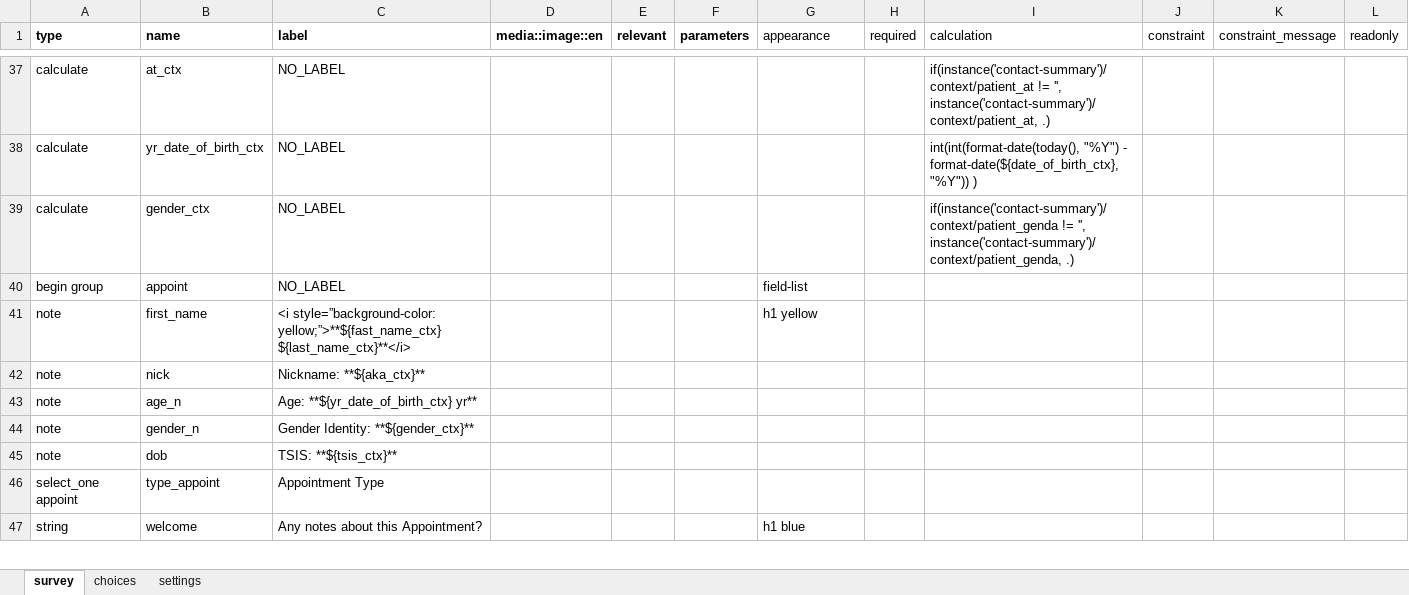
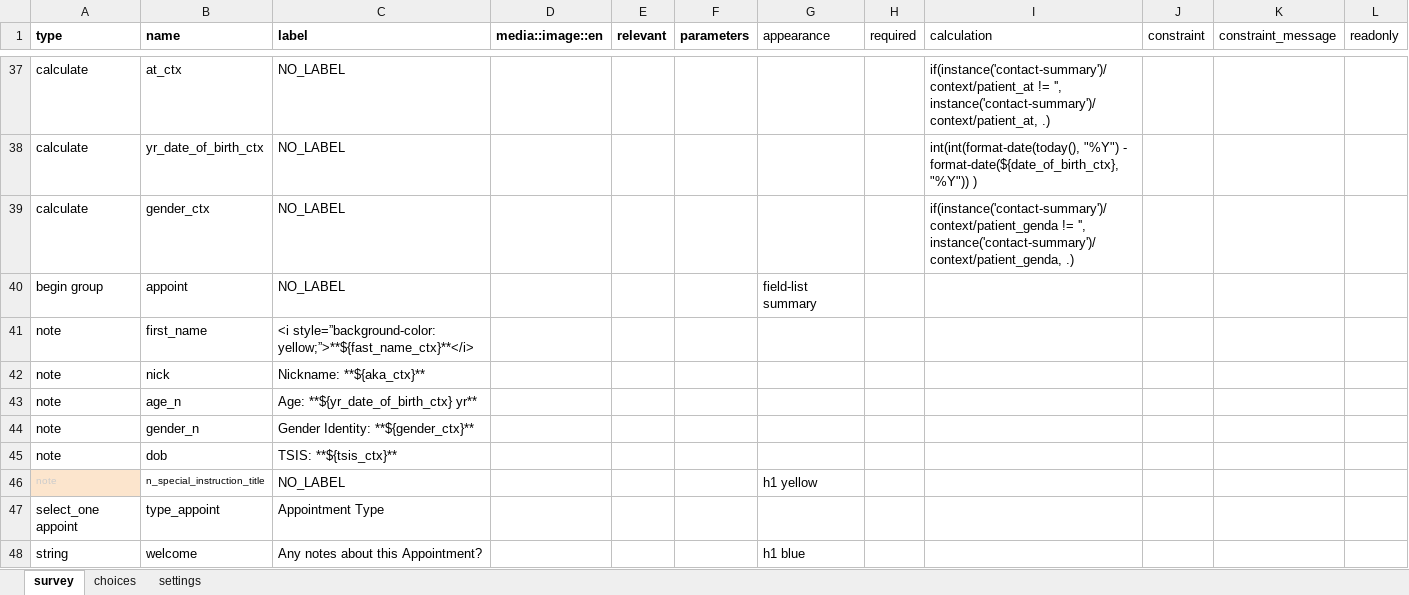
Before and after one commit to gitcliff/mydhi-cht-config, an Excel workbook: config/forms/app/appointment.xlsx, sheet survey, drawn as a sheet; only a part is shown, gaps mark what is left out; values as stored, in another font and other column widths than the file's, no borders; charts and pictures not drawn; the diff names each change by its address in the sheet, - before the commit and + after, or states it on an @@ line.

```diff
--- a/config/forms/app/appointment.xlsx (sheet survey)
+++ b/config/forms/app/appointment.xlsx (sheet survey)
-G40 (appearance): field-list
+G40 (appearance): field-list summary
-C41 (label): <i style=”background-color: yellow;”>**${fast_name_ctx} ${last_name_ctx}**</i>
+C41 (label): <i style=”background-color: yellow;”>**${fast_name_ctx}**</i>
-G41 (appearance): h1 yellow
+G41 (appearance): (empty)
+row 46: note | n_special_instruction_title | NO_LABEL |  |  |  | h1 yellow
```
Also changed, not shown: sheet settings, config/forms/app/care.xlsx, config/forms/app/create.xlsx, 7 other files.
